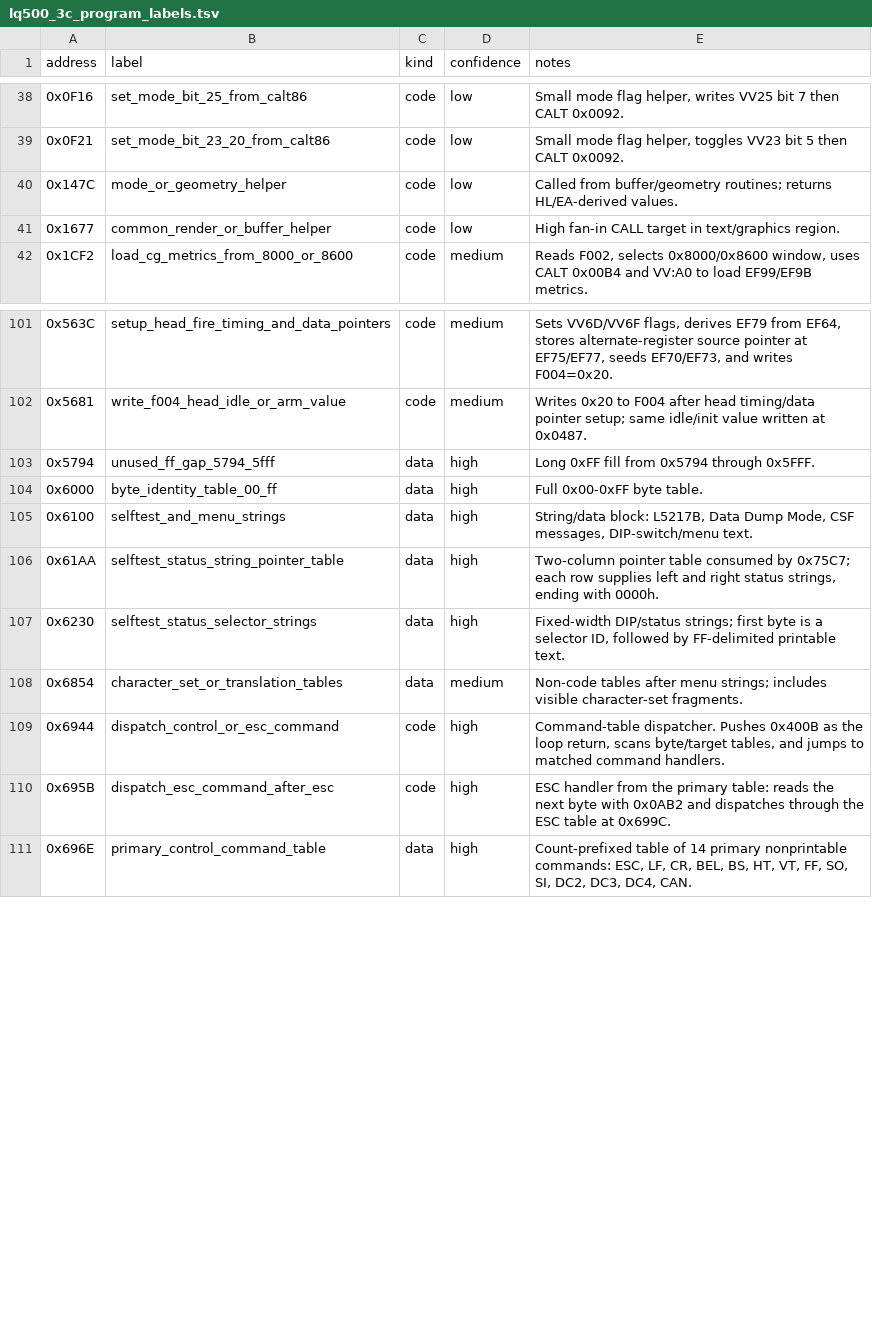
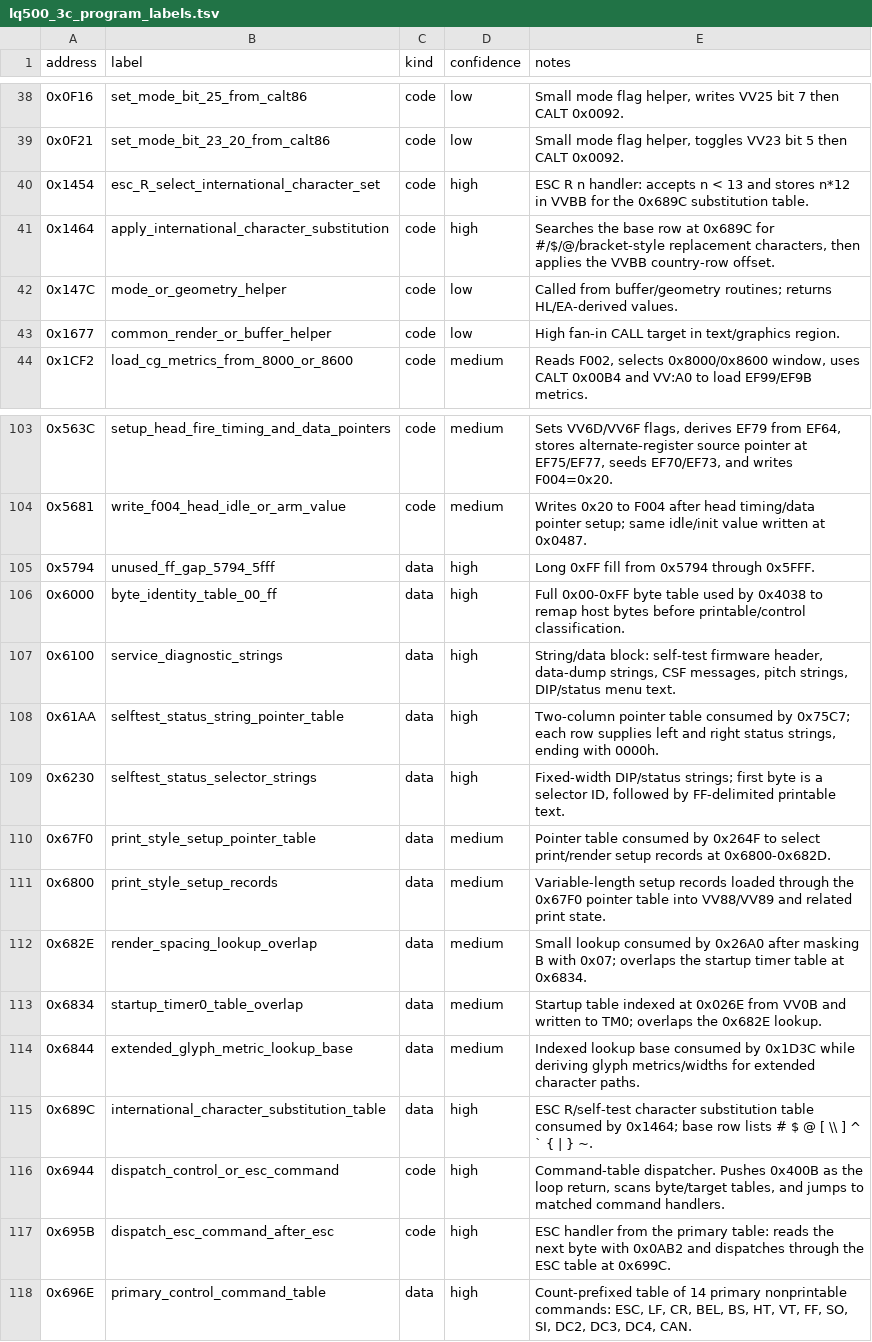
Before and after one commit to RealDeuce/epsonLQ500, a TSV file: data/lq500_3c_program_labels.tsv, drawn as a sheet; only a part is shown, gaps mark what is left out.

Commit message:
Map 6000 block data consumers

```diff
--- a/data/lq500_3c_program_labels.tsv
+++ b/data/lq500_3c_program_labels.tsv
@@ -39,2 +39,4 @@ address	label	kind	confidence	notes
 0x0F21	set_mode_bit_23_20_from_calt86	code	low	Small mode flag helper, toggles VV23 bit 5 then CALT 0x0092.
+0x1454	esc_R_select_international_character_set	code	high	ESC R n handler: accepts n < 13 and stores n*12 in VVBB for the 0x689C substitution table.
+0x1464	apply_international_character_substitution	code	high	Searches the base row at 0x689C for #/$/@/bracket-style replacement characters, then applies the VVBB country-row offset.
 0x147C	mode_or_geometry_helper	code	low	Called from buffer/geometry routines; returns HL/EA-derived values.
@@ -103,7 +105,12 @@ address	label	kind	confidence	notes
 0x5794	unused_ff_gap_5794_5fff	data	high	Long 0xFF fill from 0x5794 through 0x5FFF.
-0x6000	byte_identity_table_00_ff	data	high	Full 0x00-0xFF byte table.
-0x6100	selftest_and_menu_strings	data	high	String/data block: L5217B, Data Dump Mode, CSF messages, DIP-switch/menu text.
+0x6000	byte_identity_table_00_ff	data	high	Full 0x00-0xFF byte table used by 0x4038 to remap host bytes before printable/control classification.
+0x6100	service_diagnostic_strings	data	high	String/data block: self-test firmware header, data-dump strings, CSF messages, pitch strings, DIP/status menu text.
 0x61AA	selftest_status_string_pointer_table	data	high	Two-column pointer table consumed by 0x75C7; each row supplies left and right status strings, ending with 0000h.
 0x6230	selftest_status_selector_strings	data	high	Fixed-width DIP/status strings; first byte is a selector ID, followed by FF-delimited printable text.
-0x6854	character_set_or_translation_tables	data	medium	Non-code tables after menu strings; includes visible character-set fragments.
+0x67F0	print_style_setup_pointer_table	data	medium	Pointer table consumed by 0x264F to select print/render setup records at 0x6800-0x682D.
+0x6800	print_style_setup_records	data	medium	Variable-length setup records loaded through the 0x67F0 pointer table into VV88/VV89 and related print state.
+0x682E	render_spacing_lookup_overlap	data	medium	Small lookup consumed by 0x26A0 after masking B with 0x07; overlaps the startup timer table at 0x6834.
+0x6834	startup_timer0_table_overlap	data	medium	Startup table indexed at 0x026E from VV0B and written to TM0; overlaps the 0x682E lookup.
+0x6844	extended_glyph_metric_lookup_base	data	medium	Indexed lookup base consumed by 0x1D3C while deriving glyph metrics/widths for extended character paths.
+0x689C	international_character_substitution_table	data	high	ESC R/self-test character substitution table consumed by 0x1464; base row lists # $ @ [ \\ ] ^ ` { | } ~.
 0x6944	dispatch_control_or_esc_command	code	high	Command-table dispatcher. Pushes 0x400B as the loop return, scans byte/target tables, and jumps to matched command handlers.
```
Also changed, not shown: 4 other files.
